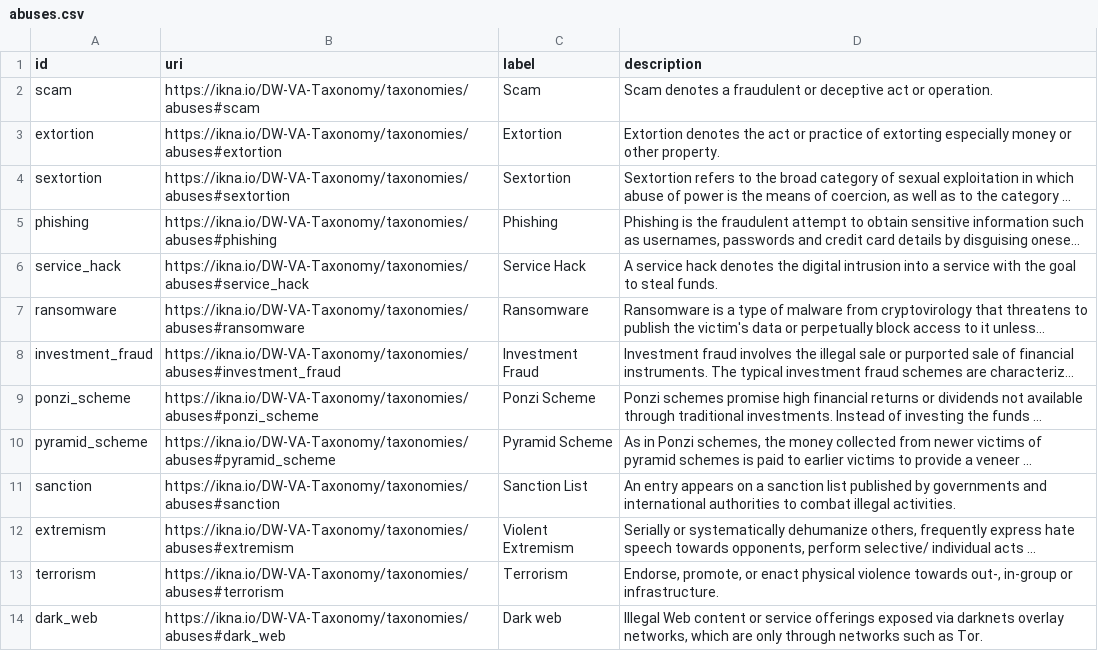
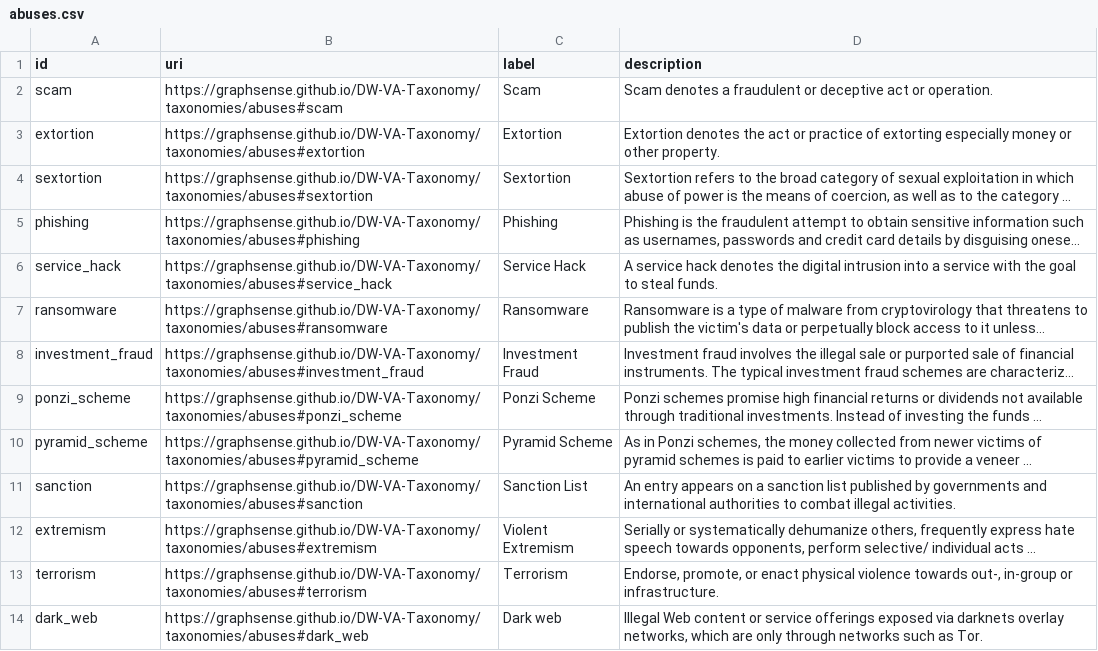
Before and after one commit to graphsense/DW-VA-Taxonomy, a CSV file: assets/data/abuses.csv, drawn as a sheet; long unchanged cells end in …; the diff names each change by its address in the sheet, - before the commit and + after, or states it on an @@ line.

```diff
--- a/assets/data/abuses.csv
+++ b/assets/data/abuses.csv
-B2 (uri): https://ikna.io/DW-VA-Taxonomy/taxonomies/abuses#scam
+B2 (uri): https://graphsense.github.io/DW-VA-Taxonomy/taxonomies/abuses#scam
-B3 (uri): https://ikna.io/DW-VA-Taxonomy/taxonomies/abuses#extortion
+B3 (uri): https://graphsense.github.io/DW-VA-Taxonomy/taxonomies/abuses#extortion
-B4 (uri): https://ikna.io/DW-VA-Taxonomy/taxonomies/abuses#sextortion
+B4 (uri): https://graphsense.github.io/DW-VA-Taxonomy/taxonomies/abuses#sextortion
-B5 (uri): https://ikna.io/DW-VA-Taxonomy/taxonomies/abuses#phishing
+B5 (uri): https://graphsense.github.io/DW-VA-Taxonomy/taxonomies/abuses#phishing
-B6 (uri): https://ikna.io/DW-VA-Taxonomy/taxonomies/abuses#service_hack
+B6 (uri): https://graphsense.github.io/DW-VA-Taxonomy/taxonomies/abuses#service_hack
-B7 (uri): https://ikna.io/DW-VA-Taxonomy/taxonomies/abuses#ransomware
+B7 (uri): https://graphsense.github.io/DW-VA-Taxonomy/taxonomies/abuses#ransomware
-B8 (uri): https://ikna.io/DW-VA-Taxonomy/taxonomies/abuses#investment_fraud
+B8 (uri): https://graphsense.github.io/DW-VA-Taxonomy/taxonomies/abuses#investment_fraud
-B9 (uri): https://ikna.io/DW-VA-Taxonomy/taxonomies/abuses#ponzi_scheme
+B9 (uri): https://graphsense.github.io/DW-VA-Taxonomy/taxonomies/abuses#ponzi_scheme
-B10 (uri): https://ikna.io/DW-VA-Taxonomy/taxonomies/abuses#pyramid_scheme
+B10 (uri): https://graphsense.github.io/DW-VA-Taxonomy/taxonomies/abuses#pyramid_scheme
-B11 (uri): https://ikna.io/DW-VA-Taxonomy/taxonomies/abuses#sanction
+B11 (uri): https://graphsense.github.io/DW-VA-Taxonomy/taxonomies/abuses#sanction
-B12 (uri): https://ikna.io/DW-VA-Taxonomy/taxonomies/abuses#extremism
+B12 (uri): https://graphsense.github.io/DW-VA-Taxonomy/taxonomies/abuses#extremism
-B13 (uri): https://ikna.io/DW-VA-Taxonomy/taxonomies/abuses#terrorism
+B13 (uri): https://graphsense.github.io/DW-VA-Taxonomy/taxonomies/abuses#terrorism
-B14 (uri): https://ikna.io/DW-VA-Taxonomy/taxonomies/abuses#dark_web
+B14 (uri): https://graphsense.github.io/DW-VA-Taxonomy/taxonomies/abuses#dark_web
```
Also changed, not shown: assets/data/entities.csv, 1 other file.
